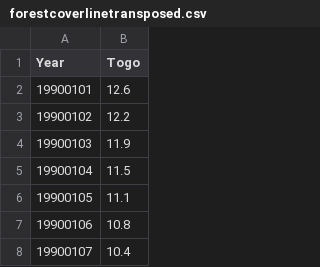
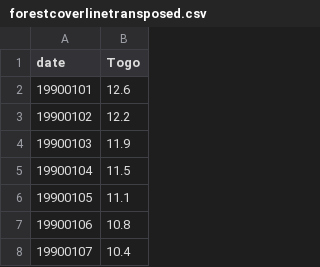
Before and after one commit to rsampat46/rsampat46.github.io, a CSV file: data/forestcoverlinetransposed.csv, drawn as a sheet; only a part is shown.

```diff
--- a/data/forestcoverlinetransposed.csv
+++ b/data/forestcoverlinetransposed.csv
@@ -1,2 +1,2 @@
-Year,Togo
+date,Togo
 19900101,12.6
```
Also changed, not shown: 1 other file.
